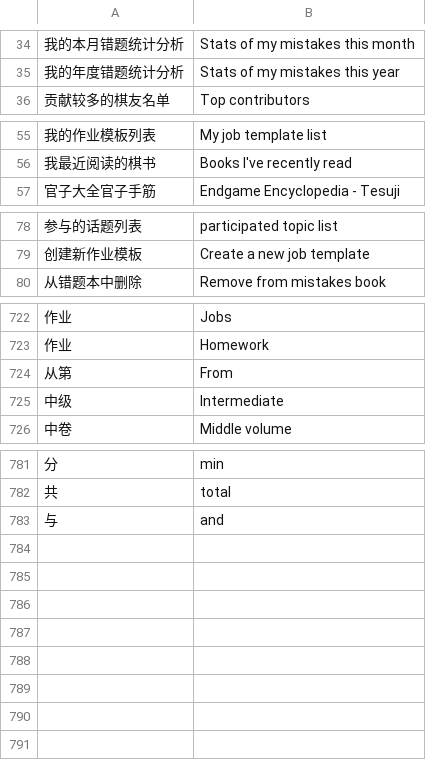
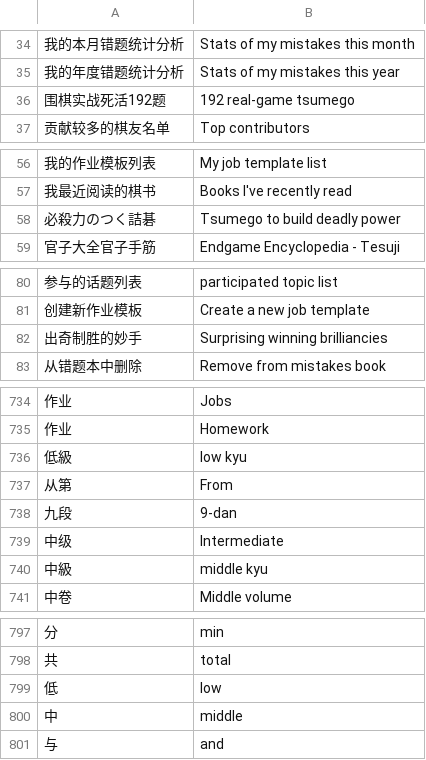
Before and after one commit to danubedataflow/101weiqiLocalizer, a TSV file: translations.tsv, drawn as a sheet; only a part is shown, gaps mark what is left out; the diff covers the shown part only; the diff names each change by its address in the sheet, - before the commit and + after, or states it on an @@ line.

Commit message:
improved translations

```diff
--- a/translations.tsv
+++ b/translations.tsv
+row 36: 围棋实战死活192题 | 192 real-game tsumego
+row 58: 必殺力のつく詰碁 | Tsumego to build deadly power
+row 82: 出奇制胜的妙手 | Surprising winning brilliancies
+row 736: 低級 | low kyu
+row 738: 九段 | 9-dan
+row 740: 中級 | middle kyu
+row 799: 低 | low
+row 800: 中 | middle
```
Also changed, not shown: 10 added rows elsewhere in this file, 1 other file.
